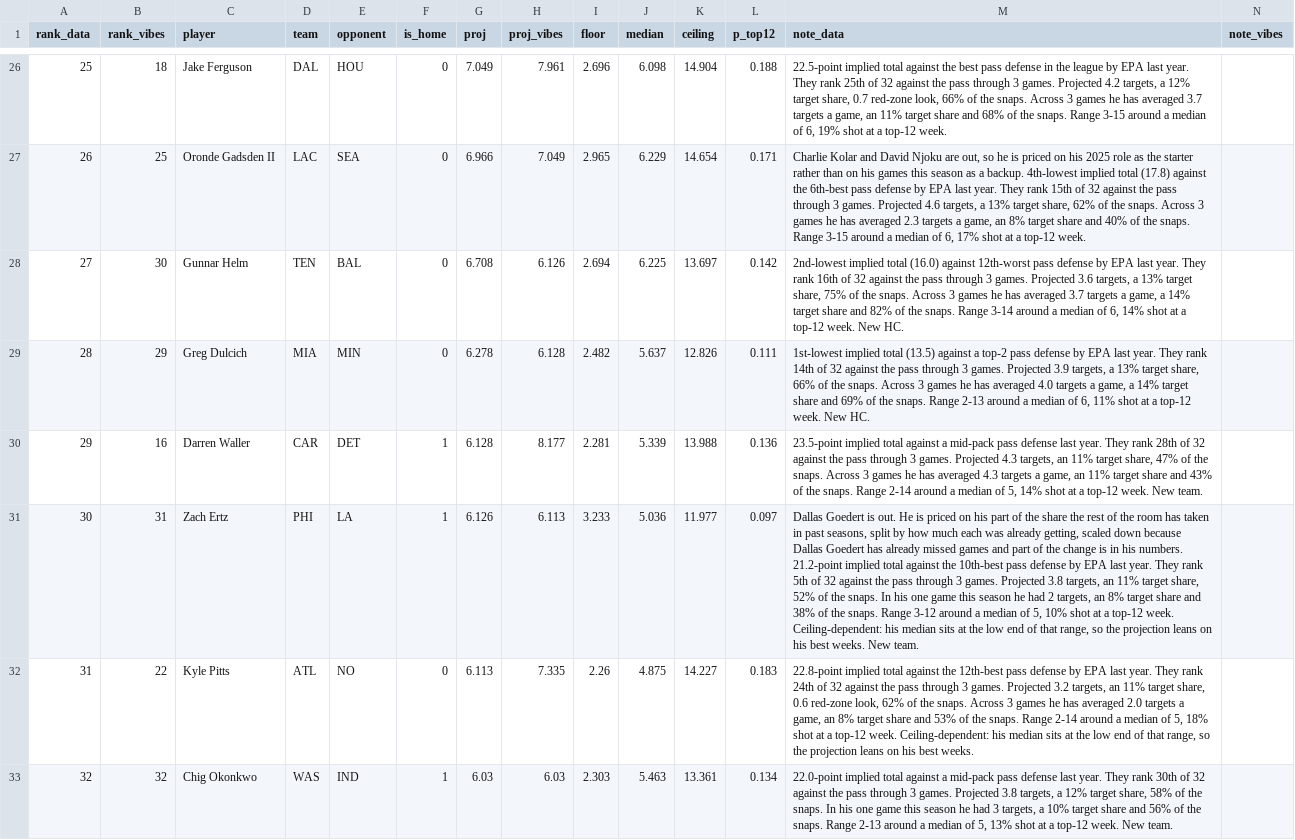
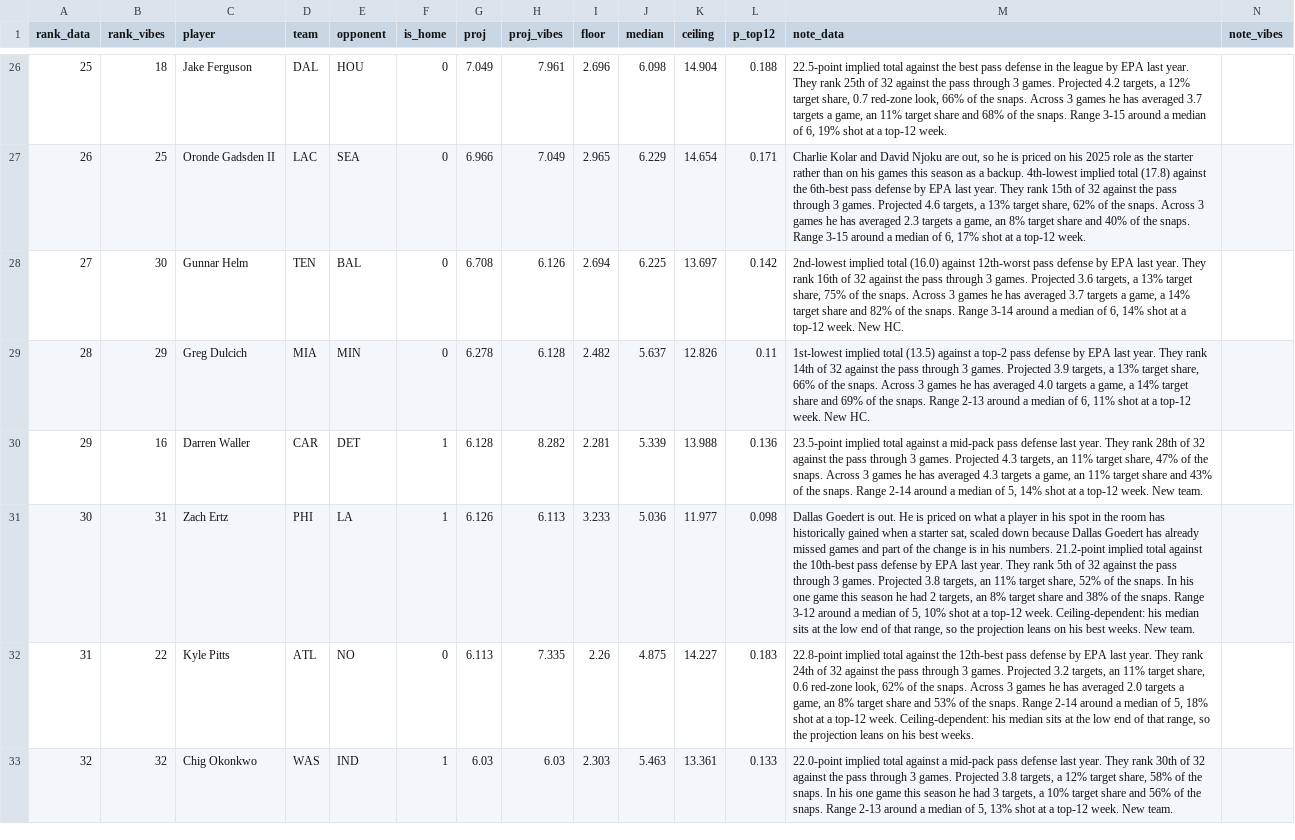
Before and after one commit to maditphillips/The-Delta-Duo, a CSV file: data/weekly/2026/week-04/te-ppr.csv, drawn as a sheet; only a part is shown, gaps mark what is left out; the diff covers the shown part only; the diff names each change by its address in the sheet, - before the commit and + after, or states it on an @@ line.

```diff
--- a/data/weekly/2026/week-04/te-ppr.csv
+++ b/data/weekly/2026/week-04/te-ppr.csv
-L29 (p_top12): 0.111
+L29 (p_top12): 0.11
-H30 (proj_vibes): 8.177
+H30 (proj_vibes): 8.282
-L31 (p_top12): 0.097
+L31 (p_top12): 0.098
-M31 (note_data): …priced on his part of the share the rest of the room has taken in past seasons, split by how much each was already getting, scaled down…
+M31 (note_data): …priced on what a player in his spot in the room has historically gained when a starter sat, scaled down…
-L33 (p_top12): 0.134
+L33 (p_top12): 0.133
```
Also changed, not shown: 1 added row, 1 removed row and 22 edited cells elsewhere in this file, data/weekly/2026/week-04/rb-half.csv, data/weekly/2026/week-04/rb-ppr.csv, 5 other files.
